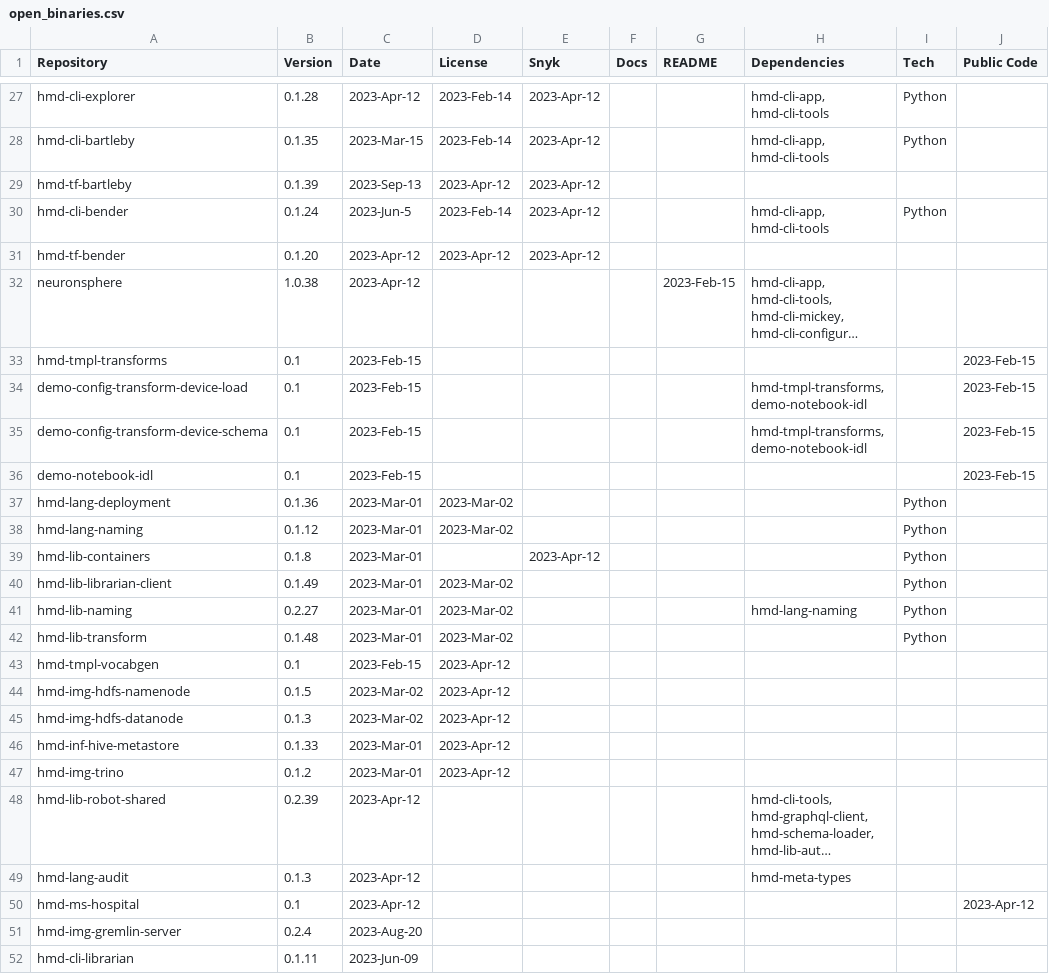
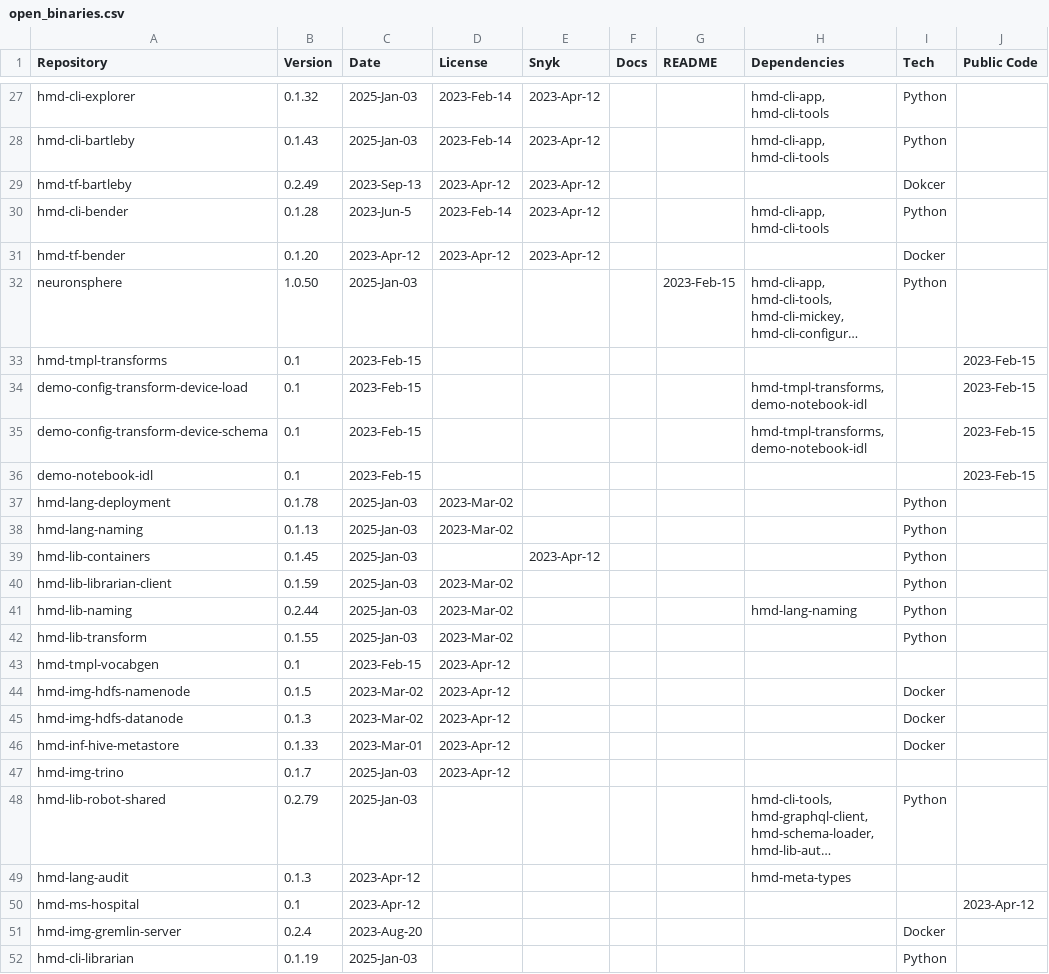
Before and after one commit to NeuronSphere/hmd-docs-public-release, a CSV file: src/data/open_binaries.csv, drawn as a sheet; only a part is shown, gaps mark what is left out; long unchanged cells end in …; the diff covers the shown part only; the diff names each change by its address in the sheet, - before the commit and + after, or states it on an @@ line.

Commit message:
fix: updates versions released

```diff
--- a/src/data/open_binaries.csv
+++ b/src/data/open_binaries.csv
-B27 (Version): 0.1.28
+B27 (Version): 0.1.32
-C27 (Date): 2023-Apr-12
+C27 (Date): 2025-Jan-03
-B28 (Version): 0.1.35
+B28 (Version): 0.1.43
-C28 (Date): 2023-Mar-15
+C28 (Date): 2025-Jan-03
-B29 (Version): 0.1.39
+B29 (Version): 0.2.49
-I29 (Tech): (empty)
+I29 (Tech): Dokcer
-B30 (Version): 0.1.24
+B30 (Version): 0.1.28
-I31 (Tech): (empty)
+I31 (Tech): Docker
-B32 (Version): 1.0.38
+B32 (Version): 1.0.50
-C32 (Date): 2023-Apr-12
+C32 (Date): 2025-Jan-03
-I32 (Tech): (empty)
+I32 (Tech): Python
-B37 (Version): 0.1.36
+B37 (Version): 0.1.78
-C37:C42 (Date): 2023-Mar-01
+C37:C42 (Date): 2025-Jan-03
-B38 (Version): 0.1.12
+B38 (Version): 0.1.13
-B39 (Version): 0.1.8
+B39 (Version): 0.1.45
-B40 (Version): 0.1.49
+B40 (Version): 0.1.59
-B41 (Version): 0.2.27
+B41 (Version): 0.2.44
-B42 (Version): 0.1.48
+B42 (Version): 0.1.55
-I44:I46 (Tech): (empty)
+I44:I46 (Tech): Docker
-B47 (Version): 0.1.2
+B47 (Version): 0.1.7
-C47 (Date): 2023-Mar-01
+C47 (Date): 2025-Jan-03
-B48 (Version): 0.2.39
+B48 (Version): 0.2.79
-C48 (Date): 2023-Apr-12
+C48 (Date): 2025-Jan-03
-I48 (Tech): (empty)
+I48 (Tech): Python
-I51 (Tech): (empty)
+I51 (Tech): Docker
-B52 (Version): 0.1.11
+B52 (Version): 0.1.19
-C52 (Date): 2023-Jun-09
+C52 (Date): 2025-Jan-03
-I52 (Tech): (empty)
+I52 (Tech): Python
```
Also changed, not shown: 36 edited cells elsewhere in this file.
